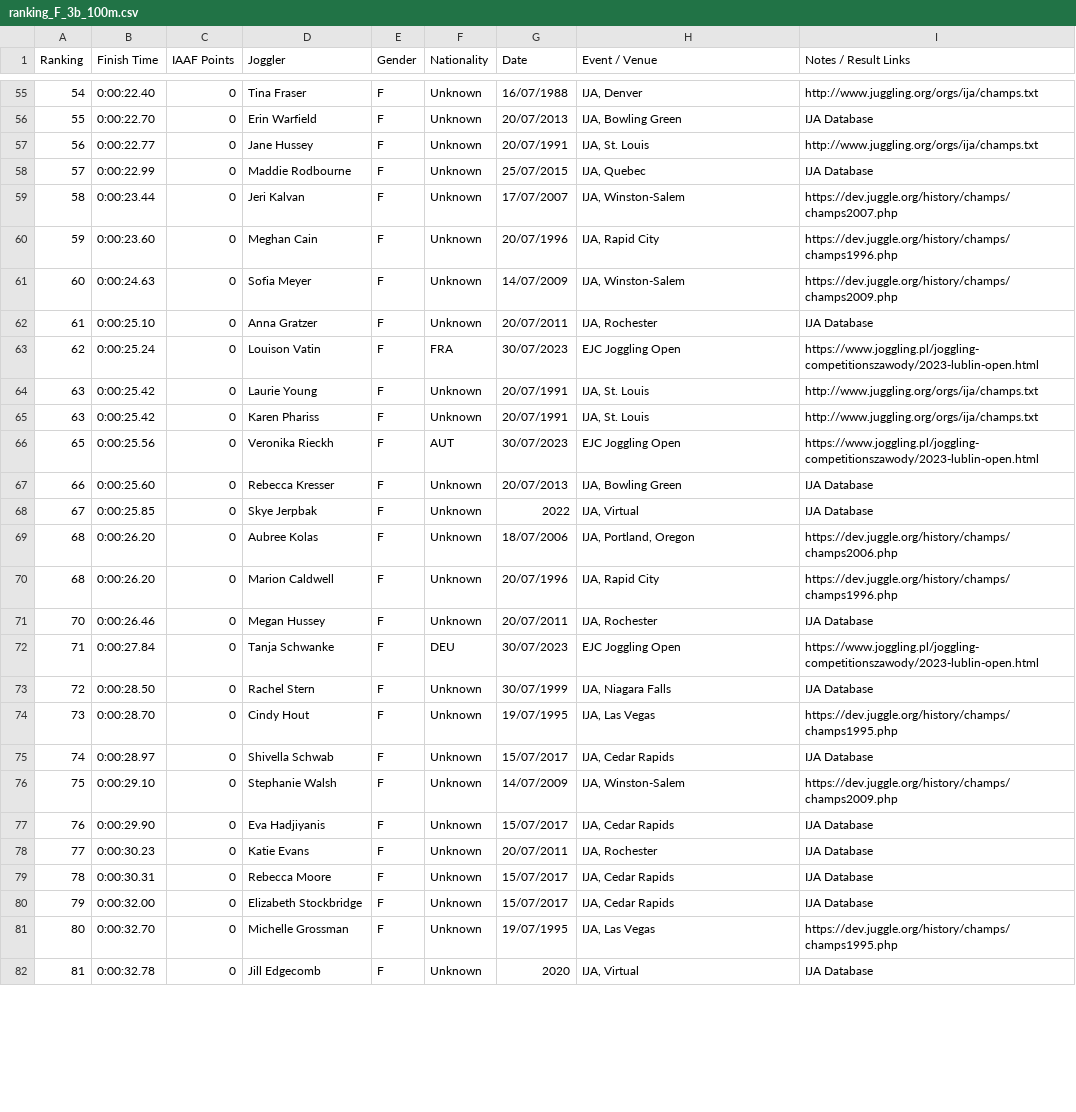
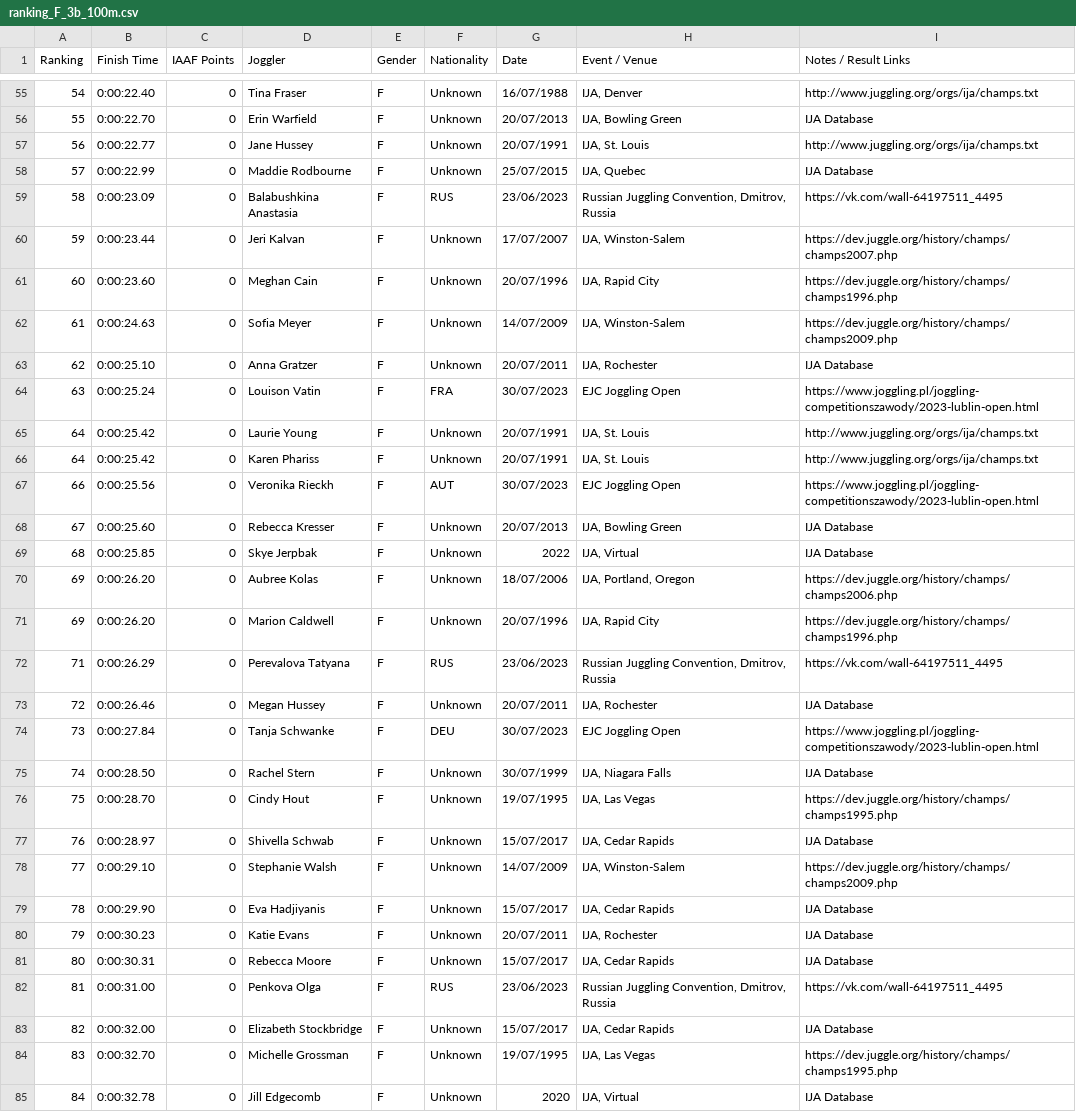
Before and after one commit to joggling-results/results, a CSV file: data/ranking_F_3b_100m.csv, drawn as a sheet; only a part is shown, gaps mark what is left out; the diff covers the shown part only.

```diff
--- a/data/ranking_F_3b_100m.csv
+++ b/data/ranking_F_3b_100m.csv
@@ -58,25 +58,28 @@ Ranking,Finish Time,IAAF Points,Joggler,Gender,Nationality,Date,Event / Venue,No
 57,0:00:22.99,0,Maddie Rodbourne,F,Unknown,25/07/2015,"IJA, Quebec",IJA Database
-58,0:00:23.44,0,Jeri Kalvan,F,Unknown,17/07/2007,"IJA, Winston-Salem",https://dev.juggle.org/history/champs/champs2007.php
-59,0:00:23.60,0,Meghan Cain,F,Unknown,20/07/1996,"IJA, Rapid City",https://dev.juggle.org/history/champs/champs1996.php
-60,0:00:24.63,0,Sofia Meyer,F,Unknown,14/07/2009,"IJA, Winston-Salem",https://dev.juggle.org/history/champs/champs2009.php
-61,0:00:25.10,0,Anna Gratzer,F,Unknown,20/07/2011,"IJA, Rochester",IJA Database
-62,0:00:25.24,0,Louison Vatin,F,FRA,30/07/2023,EJC Joggling Open,https://www.joggling.pl/joggling-competitionszawody/2023-lublin-open.html
-63,0:00:25.42,0,Laurie Young,F,Unknown,20/07/1991,"IJA, St. Louis",http://www.juggling.org/orgs/ija/champs.txt
-63,0:00:25.42,0,Karen Phariss,F,Unknown,20/07/1991,"IJA, St. Louis",http://www.juggling.org/orgs/ija/champs.txt
-65,0:00:25.56,0,Veronika Rieckh,F,AUT,30/07/2023,EJC Joggling Open,https://www.joggling.pl/joggling-competitionszawody/2023-lublin-open.html
-66,0:00:25.60,0,Rebecca Kresser,F,Unknown,20/07/2013,"IJA, Bowling Green",IJA Database
-67,0:00:25.85,0,Skye Jerpbak,F,Unknown,2022,"IJA, Virtual",IJA Database
-68,0:00:26.20,0,Aubree Kolas,F,Unknown,18/07/2006,"IJA, Portland, Oregon",https://dev.juggle.org/history/champs/champs2006.php
-68,0:00:26.20,0,Marion Caldwell,F,Unknown,20/07/1996,"IJA, Rapid City",https://dev.juggle.org/history/champs/champs1996.php
-70,0:00:26.46,0,Megan Hussey,F,Unknown,20/07/2011,"IJA, Rochester",IJA Database
-71,0:00:27.84,0,Tanja Schwanke,F,DEU,30/07/2023,EJC Joggling Open,https://www.joggling.pl/joggling-competitionszawody/2023-lublin-open.html
-72,0:00:28.50,0,Rachel Stern,F,Unknown,30/07/1999,"IJA, Niagara Falls",IJA Database
-73,0:00:28.70,0,Cindy Hout,F,Unknown,19/07/1995,"IJA, Las Vegas",https://dev.juggle.org/history/champs/champs1995.php
-74,0:00:28.97,0,Shivella Schwab,F,Unknown,15/07/2017,"IJA, Cedar Rapids",IJA Database
-75,0:00:29.10,0,Stephanie Walsh,F,Unknown,14/07/2009,"IJA, Winston-Salem",https://dev.juggle.org/history/champs/champs2009.php
-76,0:00:29.90,0,Eva Hadjiyanis,F,Unknown,15/07/2017,"IJA, Cedar Rapids",IJA Database
-77,0:00:30.23,0,Katie Evans,F,Unknown,20/07/2011,"IJA, Rochester",IJA Database
-78,0:00:30.31,0,Rebecca Moore,F,Unknown,15/07/2017,"IJA, Cedar Rapids",IJA Database
-79,0:00:32.00,0,Elizabeth Stockbridge,F,Unknown,15/07/2017,"IJA, Cedar Rapids",IJA Database
-80,0:00:32.70,0,Michelle Grossman,F,Unknown,19/07/1995,"IJA, Las Vegas",https://dev.juggle.org/history/champs/champs1995.php
-81,0:00:32.78,0,Jill Edgecomb,F,Unknown,2020,"IJA, Virtual",IJA Database
+58,0:00:23.09,0,Balabushkina Anastasia,F,RUS,23/06/2023,"Russian Juggling Convention, Dmitrov, Russia",https://vk.com/wall-64197511_4495
+59,0:00:23.44,0,Jeri Kalvan,F,Unknown,17/07/2007,"IJA, Winston-Salem",https://dev.juggle.org/history/champs/champs2007.php
+60,0:00:23.60,0,Meghan Cain,F,Unknown,20/07/1996,"IJA, Rapid City",https://dev.juggle.org/history/champs/champs1996.php
+61,0:00:24.63,0,Sofia Meyer,F,Unknown,14/07/2009,"IJA, Winston-Salem",https://dev.juggle.org/history/champs/champs2009.php
+62,0:00:25.10,0,Anna Gratzer,F,Unknown,20/07/2011,"IJA, Rochester",IJA Database
+63,0:00:25.24,0,Louison Vatin,F,FRA,30/07/2023,EJC Joggling Open,https://www.joggling.pl/joggling-competitionszawody/2023-lublin-open.html
+64,0:00:25.42,0,Laurie Young,F,Unknown,20/07/1991,"IJA, St. Louis",http://www.juggling.org/orgs/ija/champs.txt
+64,0:00:25.42,0,Karen Phariss,F,Unknown,20/07/1991,"IJA, St. Louis",http://www.juggling.org/orgs/ija/champs.txt
+66,0:00:25.56,0,Veronika Rieckh,F,AUT,30/07/2023,EJC Joggling Open,https://www.joggling.pl/joggling-competitionszawody/2023-lublin-open.html
+67,0:00:25.60,0,Rebecca Kresser,F,Unknown,20/07/2013,"IJA, Bowling Green",IJA Database
+68,0:00:25.85,0,Skye Jerpbak,F,Unknown,2022,"IJA, Virtual",IJA Database
+69,0:00:26.20,0,Aubree Kolas,F,Unknown,18/07/2006,"IJA, Portland, Oregon",https://dev.juggle.org/history/champs/champs2006.php
+69,0:00:26.20,0,Marion Caldwell,F,Unknown,20/07/1996,"IJA, Rapid City",https://dev.juggle.org/history/champs/champs1996.php
+71,0:00:26.29,0,Perevalova Tatyana,F,RUS,23/06/2023,"Russian Juggling Convention, Dmitrov, Russia",https://vk.com/wall-64197511_4495
+72,0:00:26.46,0,Megan Hussey,F,Unknown,20/07/2011,"IJA, Rochester",IJA Database
+73,0:00:27.84,0,Tanja Schwanke,F,DEU,30/07/2023,EJC Joggling Open,https://www.joggling.pl/joggling-competitionszawody/2023-lublin-open.html
+74,0:00:28.50,0,Rachel Stern,F,Unknown,30/07/1999,"IJA, Niagara Falls",IJA Database
+75,0:00:28.70,0,Cindy Hout,F,Unknown,19/07/1995,"IJA, Las Vegas",https://dev.juggle.org/history/champs/champs1995.php
+76,0:00:28.97,0,Shivella Schwab,F,Unknown,15/07/2017,"IJA, Cedar Rapids",IJA Database
+77,0:00:29.10,0,Stephanie Walsh,F,Unknown,14/07/2009,"IJA, Winston-Salem",https://dev.juggle.org/history/champs/champs2009.php
+78,0:00:29.90,0,Eva Hadjiyanis,F,Unknown,15/07/2017,"IJA, Cedar Rapids",IJA Database
+79,0:00:30.23,0,Katie Evans,F,Unknown,20/07/2011,"IJA, Rochester",IJA Database
+80,0:00:30.31,0,Rebecca Moore,F,Unknown,15/07/2017,"IJA, Cedar Rapids",IJA Database
+81,0:00:31.00,0,Penkova Olga,F,RUS,23/06/2023,"Russian Juggling Convention, Dmitrov, Russia",https://vk.com/wall-64197511_4495
+82,0:00:32.00,0,Elizabeth Stockbridge,F,Unknown,15/07/2017,"IJA, Cedar Rapids",IJA Database
+83,0:00:32.70,0,Michelle Grossman,F,Unknown,19/07/1995,"IJA, Las Vegas",https://dev.juggle.org/history/champs/champs1995.php
+84,0:00:32.78,0,Jill Edgecomb,F,Unknown,2020,"IJA, Virtual",IJA Database
```
Also changed, not shown: 13 added rows, 2 moved rows and 19 edited cells elsewhere in this file, data/giduz_df.csv, data/joggler_pivot.csv, 15 other files.
